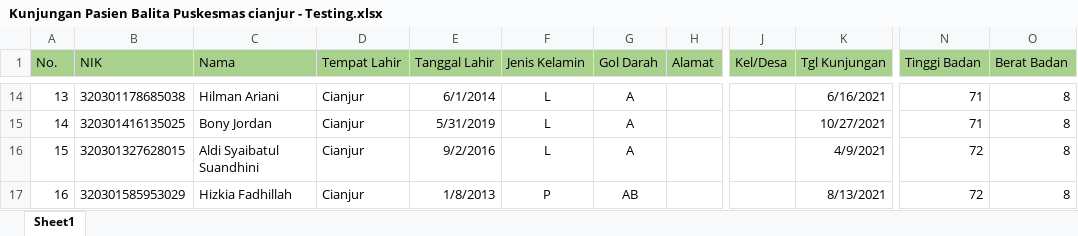
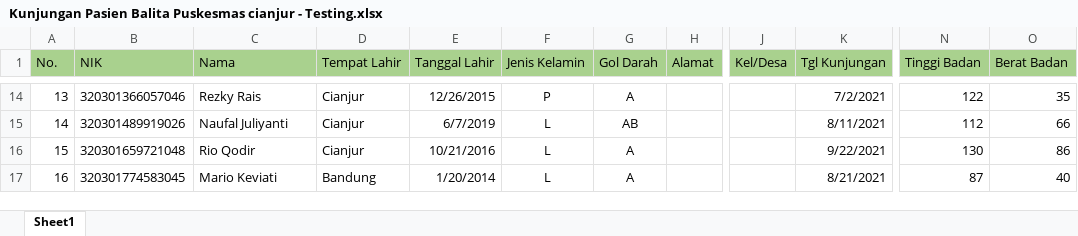
Before and after one commit to angg07/Gizi-Balita-KMEANS-NBC, an Excel workbook: Kunjungan Pasien Balita Puskesmas cianjur - Testing.xlsx, sheet Sheet1, drawn as a sheet; only a part is shown, gaps mark what is left out; values as stored, in another font and other column widths than the file's, no borders; the diff covers the shown part only; the diff names each change by its address in the sheet, - before the commit and + after, or states it on an @@ line.

```diff
--- a/Kunjungan Pasien Balita Puskesmas cianjur - Testing.xlsx (sheet Sheet1)
+++ b/Kunjungan Pasien Balita Puskesmas cianjur - Testing.xlsx (sheet Sheet1)
-B14 (NIK): 320301178685038
+B14 (NIK): 320301366057046
-C14 (Nama): Hilman Ariani
+C14 (Nama): Rezky Rais
-E14 (Tanggal Lahir): 6/1/2014
+E14 (Tanggal Lahir): 12/26/2015
-F14 (Jenis Kelamin): L
+F14 (Jenis Kelamin): P
-K14 (Tgl Kunjungan): 6/16/2021
+K14 (Tgl Kunjungan): 7/2/2021
-N14 (Tinggi Badan): 71
+N14 (Tinggi Badan): 122
-O14 (Berat Badan): 8
+O14 (Berat Badan): 35
-B15 (NIK): 320301416135025
+B15 (NIK): 320301489919026
-C15 (Nama): Bony Jordan
+C15 (Nama): Naufal Juliyanti
-E15 (Tanggal Lahir): 5/31/2019
+E15 (Tanggal Lahir): 6/7/2019
-G15 (Gol Darah): A
+G15 (Gol Darah): AB
-K15 (Tgl Kunjungan): 10/27/2021
+K15 (Tgl Kunjungan): 8/11/2021
-N15 (Tinggi Badan): 71
+N15 (Tinggi Badan): 112
-O15 (Berat Badan): 8
+O15 (Berat Badan): 66
-B16 (NIK): 320301327628015
+B16 (NIK): 320301659721048
-C16 (Nama): Aldi Syaibatul Suandhini
+C16 (Nama): Rio Qodir
-E16 (Tanggal Lahir): 9/2/2016
+E16 (Tanggal Lahir): 10/21/2016
-K16 (Tgl Kunjungan): 4/9/2021
+K16 (Tgl Kunjungan): 9/22/2021
-N16 (Tinggi Badan): 72
+N16 (Tinggi Badan): 130
-O16 (Berat Badan): 8
+O16 (Berat Badan): 86
-B17 (NIK): 320301585953029
+B17 (NIK): 320301774583045
-C17 (Nama): Hizkia Fadhillah
+C17 (Nama): Mario Keviati
-D17 (Tempat Lahir): Cianjur
+D17 (Tempat Lahir): Bandung
-E17 (Tanggal Lahir): 1/8/2013
+E17 (Tanggal Lahir): 1/20/2014
-F17 (Jenis Kelamin): P
+F17 (Jenis Kelamin): L
-G17 (Gol Darah): AB
+G17 (Gol Darah): A
-K17 (Tgl Kunjungan): 8/13/2021
+K17 (Tgl Kunjungan): 8/21/2021
-N17 (Tinggi Badan): 72
+N17 (Tinggi Badan): 87
-O17 (Berat Badan): 8
+O17 (Berat Badan): 40
```
Also changed, not shown: 195 edited cells elsewhere in this sheet, Kunjungan Pasien Balita Puskesmas cianjur -Training.xlsx, 15 other files.
